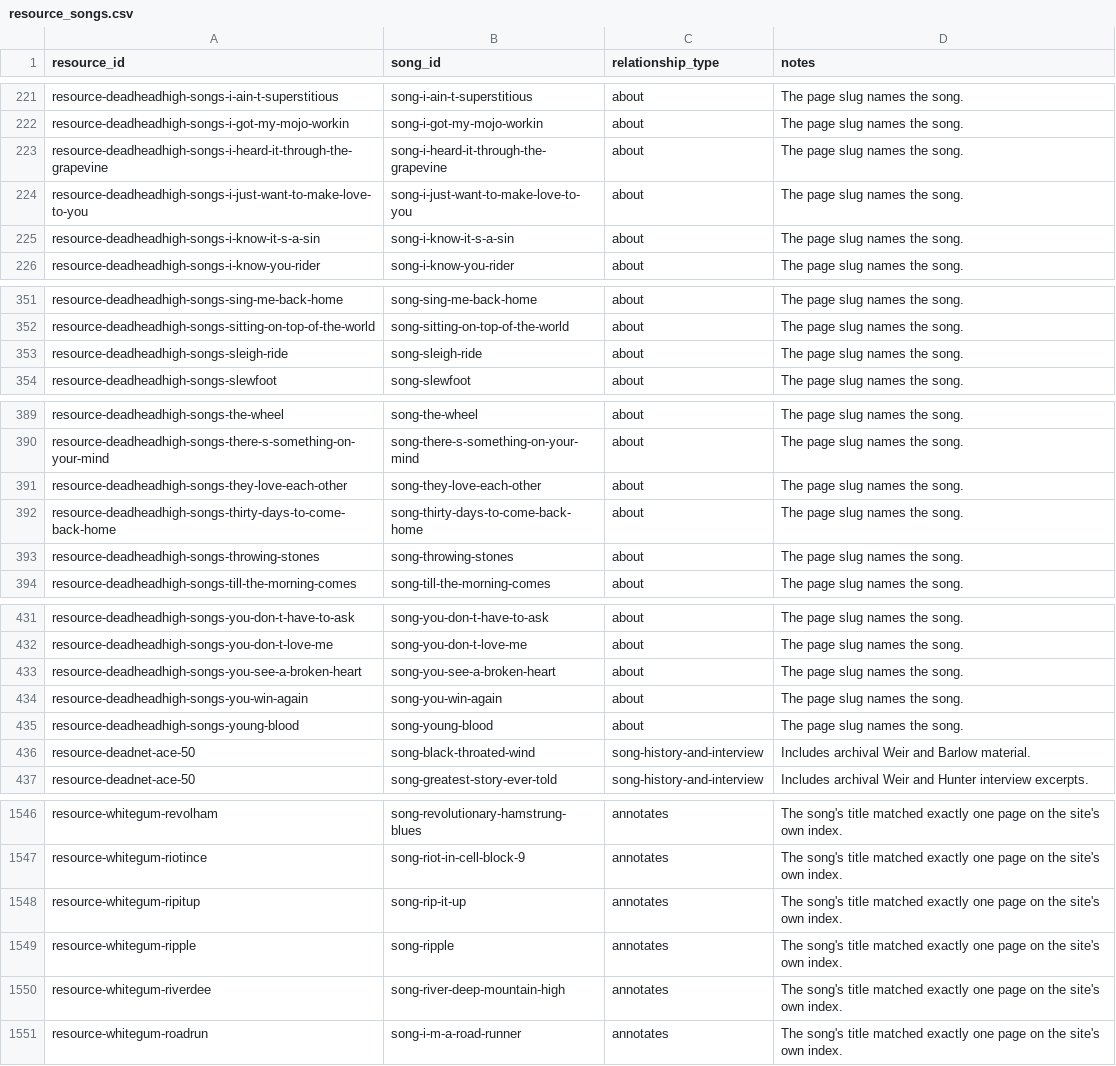
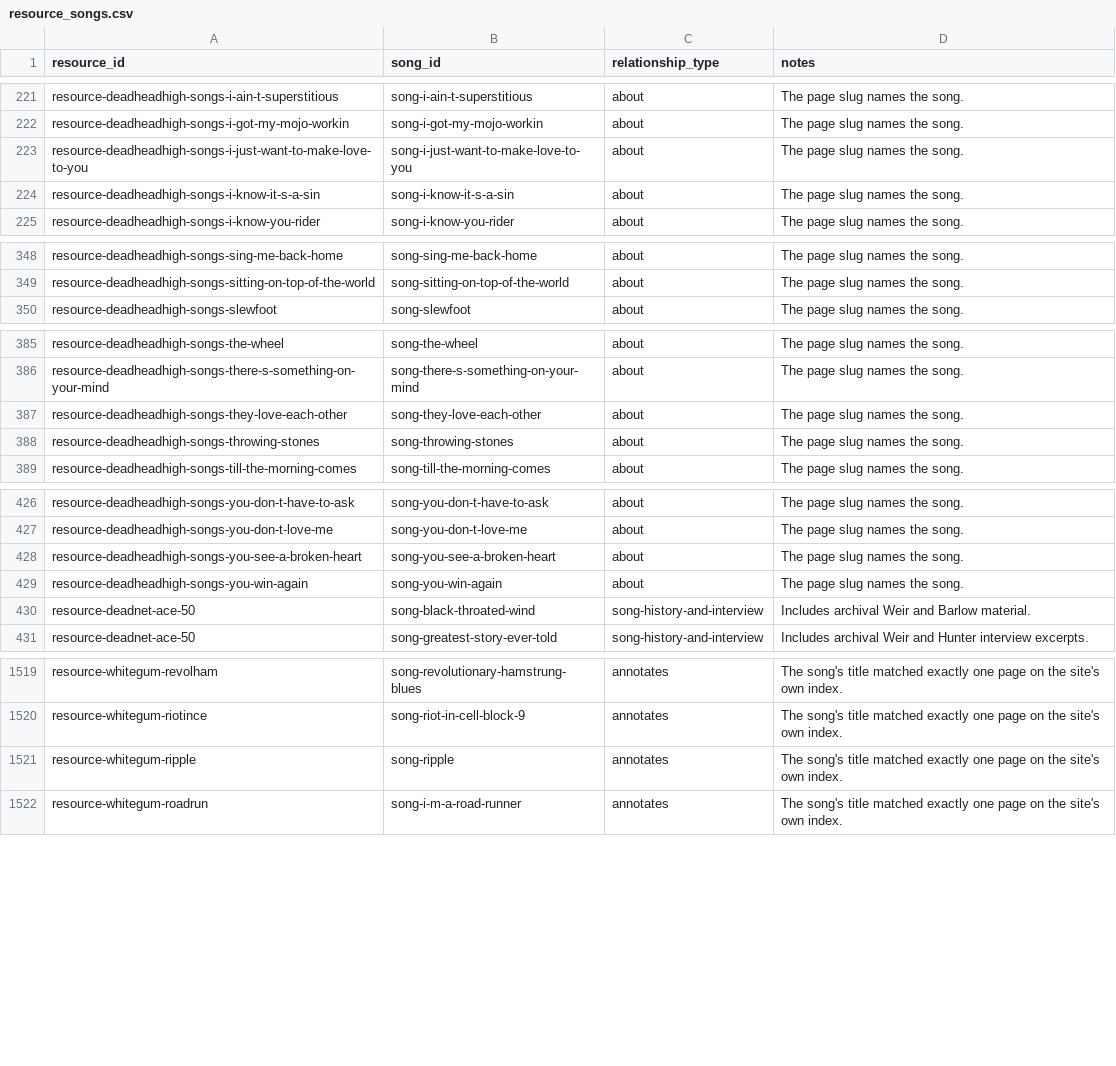
Before and after one commit to markdavenport328/deadbot, a CSV file: data/canonical/resource_songs.csv, drawn as a sheet; only a part is shown, gaps mark what is left out; the diff covers the shown part only; the diff names each change by its address in the sheet, - before the commit and + after, or states it on an @@ line.

```diff
--- a/data/canonical/resource_songs.csv
+++ b/data/canonical/resource_songs.csv
-row 223: resource-deadheadhigh-songs-i-heard-it-through-the-grapevine | song-i-heard-it-through-the-grapevine | about | The page slug names the song.
-row 353: resource-deadheadhigh-songs-sleigh-ride | song-sleigh-ride | about | The page slug names the song.
-row 392: resource-deadheadhigh-songs-thirty-days-to-come-back-home | song-thirty-days-to-come-back-home | about | The page slug names the song.
-row 435: resource-deadheadhigh-songs-young-blood | song-young-blood | about | The page slug names the song.
-row 1548: resource-whitegum-ripitup | song-rip-it-up | annotates | The song's title matched exactly one page on the site's own index.
-row 1550: resource-whitegum-riverdee | song-river-deep-mountain-high | annotates | The song's title matched exactly one page on the site's own index.
```
Also changed, not shown: 29 removed rows elsewhere in this file, data/canonical/song_writers.csv, data/canonical/songs.csv, 14 other files.
